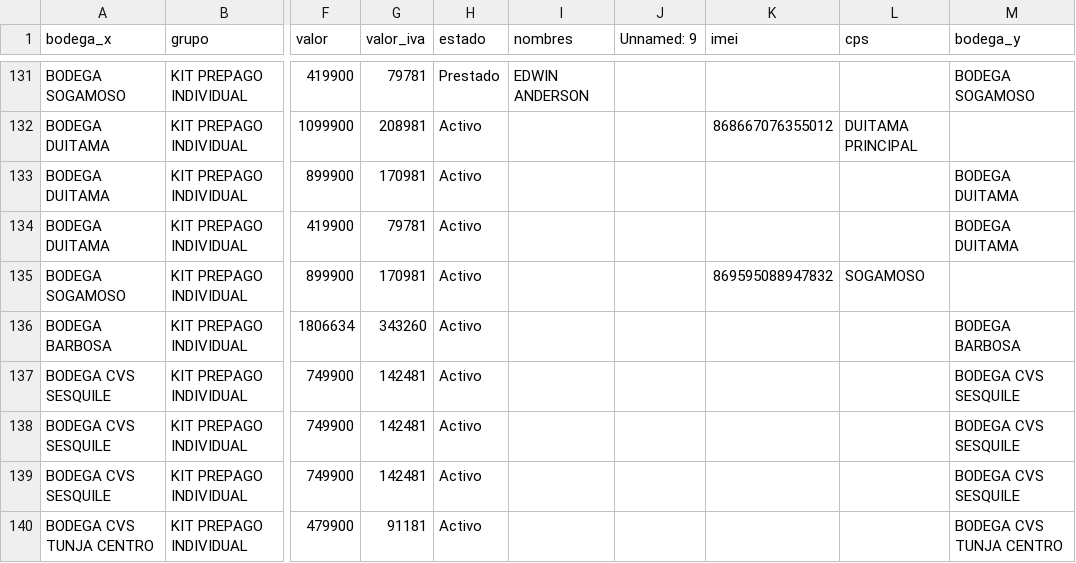
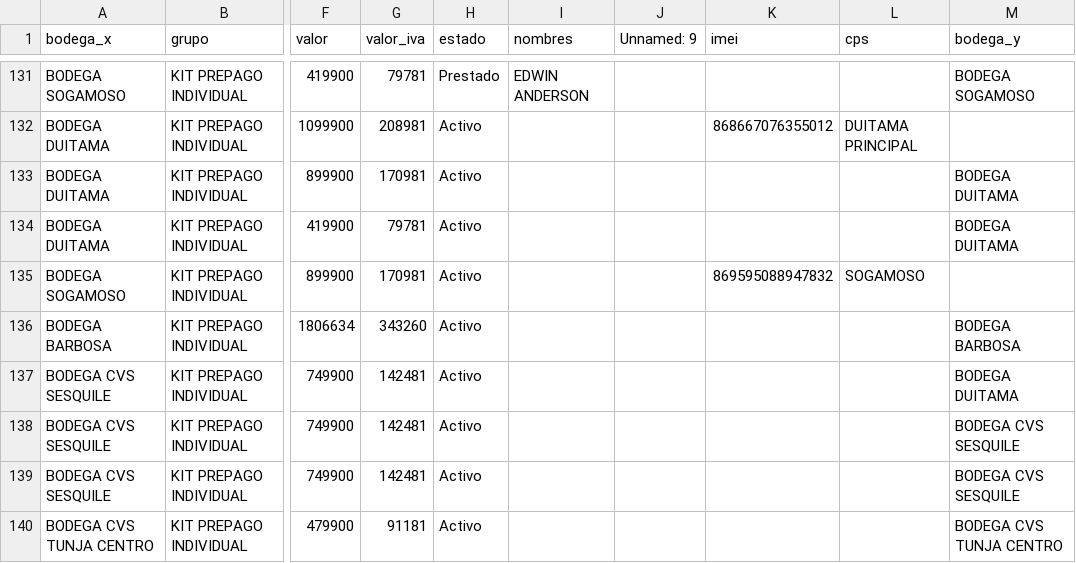
Before and after one commit to lubernu/lefcom, a CSV file: kit_pendiente.csv, drawn as a sheet; only a part is shown, gaps mark what is left out; the diff names each change by its address in the sheet, - before the commit and + after, or states it on an @@ line.

```diff
--- a/kit_pendiente.csv
+++ b/kit_pendiente.csv
-M137 (bodega_y): BODEGA CVS SESQUILE
+M137 (bodega_y): BODEGA DUITAMA
```
Also changed, not shown: post_pendiente.csv.
